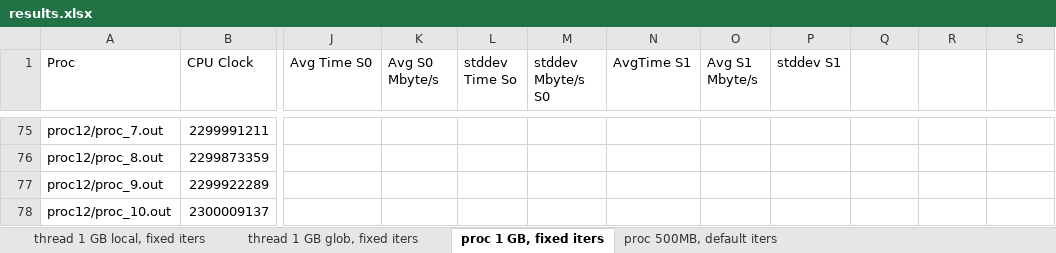
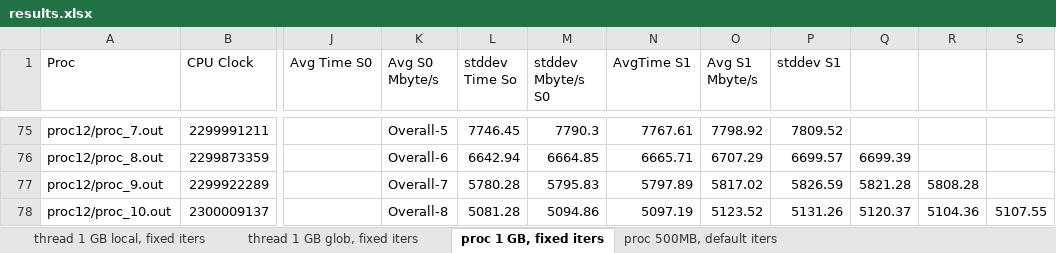
Before and after one commit to goghino/likwid_bench, an Excel workbook: test2_juraj/results/ics/results.xlsx, sheet proc 1 GB, fixed iters, drawn as a sheet; only a part is shown, gaps mark what is left out; values as stored, in another font and other column widths than the file's, no borders; charts and pictures not drawn; the diff covers the shown part only; the diff names each change by its address in the sheet, - before the commit and + after, or states it on an @@ line.

```diff
--- a/test2_juraj/results/ics/results.xlsx (sheet proc 1 GB, fixed iters)
+++ b/test2_juraj/results/ics/results.xlsx (sheet proc 1 GB, fixed iters)
-K75 (Avg S0 Mbyte/s): (empty)
+K75 (Avg S0 Mbyte/s): Overall-5
-L75 (stddev Time So): (empty)
+L75 (stddev Time So): 7746.45
-M75 (stddev Mbyte/s S0): (empty)
+M75 (stddev Mbyte/s S0): 7790.3
-N75 (AvgTime S1): (empty)
+N75 (AvgTime S1): 7767.61
-O75 (Avg S1 Mbyte/s): (empty)
+O75 (Avg S1 Mbyte/s): 7798.92
-P75 (stddev S1): (empty)
+P75 (stddev S1): 7809.52
-K76 (Avg S0 Mbyte/s): (empty)
+K76 (Avg S0 Mbyte/s): Overall-6
-L76 (stddev Time So): (empty)
+L76 (stddev Time So): 6642.94
-M76 (stddev Mbyte/s S0): (empty)
+M76 (stddev Mbyte/s S0): 6664.85
-N76 (AvgTime S1): (empty)
+N76 (AvgTime S1): 6665.71
-O76 (Avg S1 Mbyte/s): (empty)
+O76 (Avg S1 Mbyte/s): 6707.29
-P76 (stddev S1): (empty)
+P76 (stddev S1): 6699.57
-Q76: (empty)
+Q76: 6699.39
-K77 (Avg S0 Mbyte/s): (empty)
+K77 (Avg S0 Mbyte/s): Overall-7
-L77 (stddev Time So): (empty)
+L77 (stddev Time So): 5780.28
-M77 (stddev Mbyte/s S0): (empty)
+M77 (stddev Mbyte/s S0): 5795.83
-N77 (AvgTime S1): (empty)
+N77 (AvgTime S1): 5797.89
-O77 (Avg S1 Mbyte/s): (empty)
+O77 (Avg S1 Mbyte/s): 5817.02
-P77 (stddev S1): (empty)
+P77 (stddev S1): 5826.59
-Q77: (empty)
+Q77: 5821.28
-R77: (empty)
+R77: 5808.28
-K78 (Avg S0 Mbyte/s): (empty)
+K78 (Avg S0 Mbyte/s): Overall-8
-L78 (stddev Time So): (empty)
+L78 (stddev Time So): 5081.28
-M78 (stddev Mbyte/s S0): (empty)
+M78 (stddev Mbyte/s S0): 5094.86
-N78 (AvgTime S1): (empty)
+N78 (AvgTime S1): 5097.19
-O78 (Avg S1 Mbyte/s): (empty)
+O78 (Avg S1 Mbyte/s): 5123.52
-P78 (stddev S1): (empty)
+P78 (stddev S1): 5131.26
-Q78: (empty)
+Q78: 5120.37
-R78: (empty)
+R78: 5104.36
-S78: (empty)
+S78: 5107.55
```
Also changed, not shown: 493 edited cells elsewhere in this sheet, charts or pictures, test2_juraj/results/dxt/results.xlsx, 4 other files.
